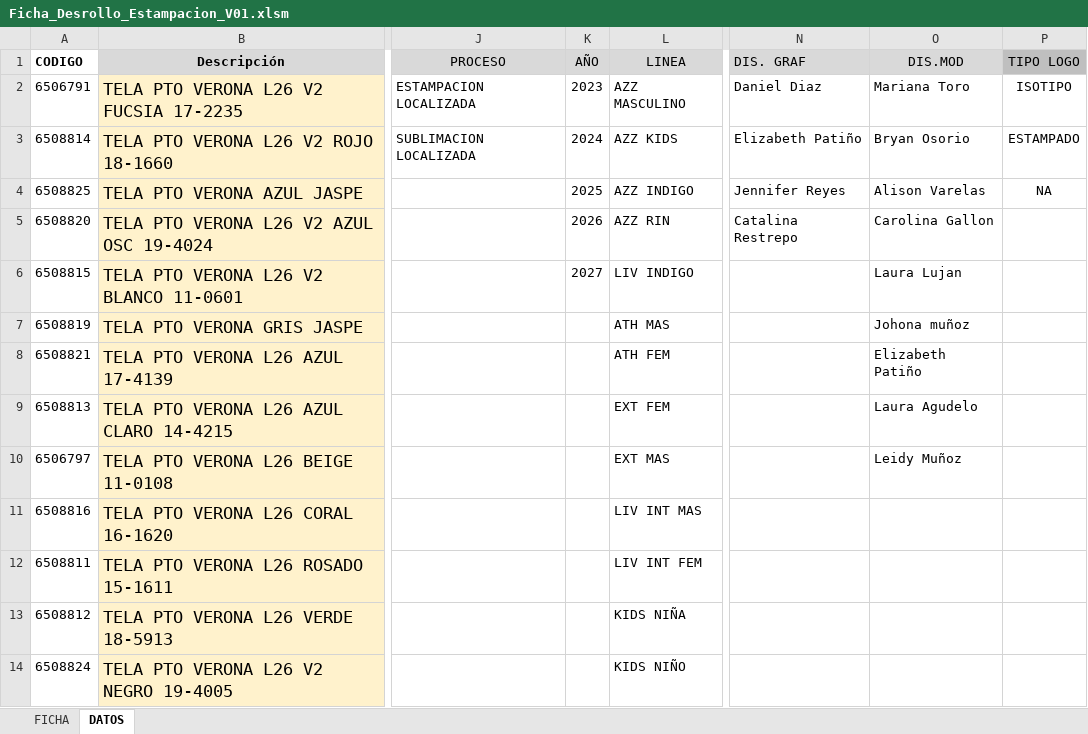
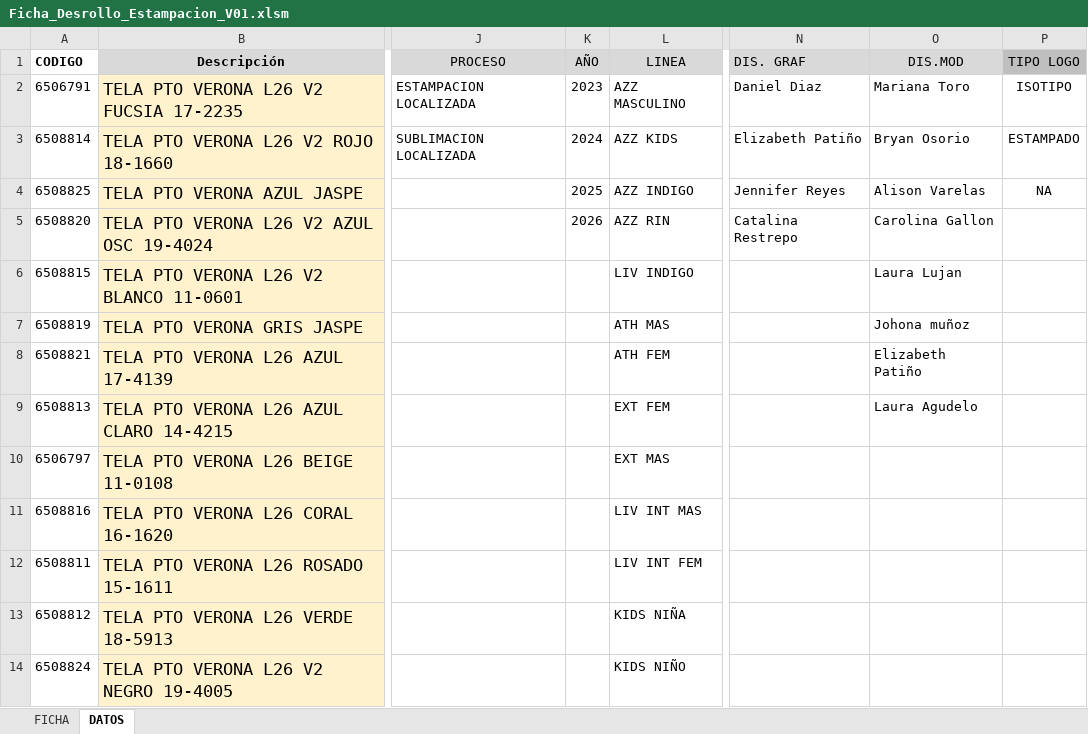
Before and after one commit to ddrp27/APP-FICHAS, an Excel workbook: templates/Ficha_Desrollo_Estampacion_V01.xlsm, sheet DATOS, drawn as a sheet; only a part is shown, gaps mark what is left out; values as stored, in another font and other column widths than the file's, no borders; charts and pictures and conditional formats not drawn; the diff names each change by its address in the sheet, - before the commit and + after, or states it on an @@ line.

```diff
--- a/templates/Ficha_Desrollo_Estampacion_V01.xlsm (sheet DATOS)
+++ b/templates/Ficha_Desrollo_Estampacion_V01.xlsm (sheet DATOS)
-K6 (AÑO): 2027
+K6 (AÑO): (empty)
-O10 (DIS.MOD): Leidy Muñoz
+O10 (DIS.MOD): (empty)
```
Also changed, not shown: sheet FICHA, formulas that keep their value, hidden cells, 1 other file.
